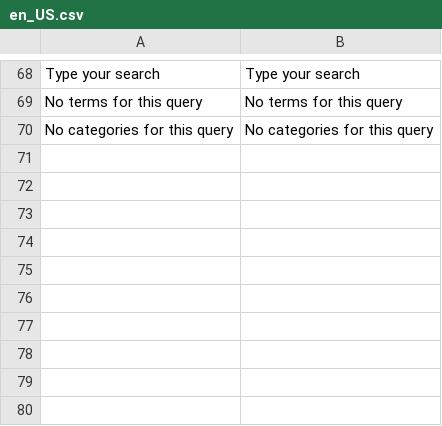
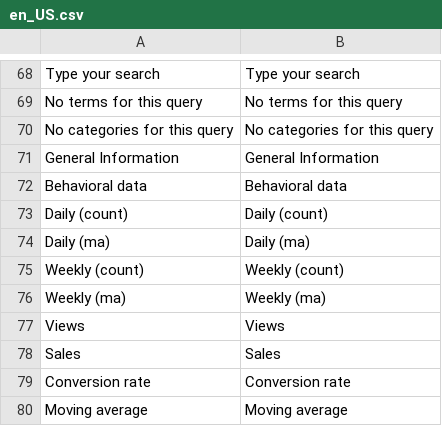
Before and after one commit to botisSmile/elasticsuite, a CSV file: src/module-elasticsuite-explain/i18n/en_US.csv, drawn as a sheet; only a part is shown, gaps mark what is left out.

```diff
--- a/src/module-elasticsuite-explain/i18n/en_US.csv
+++ b/src/module-elasticsuite-explain/i18n/en_US.csv
@@ -70 +70,11 @@
 "No categories for this query","No categories for this query"
+"General Information","General Information"
+"Behavioral data","Behavioral data"
+"Daily (count)","Daily (count)"
+"Daily (ma)","Daily (ma)"
+"Weekly (count)","Weekly (count)"
+"Weekly (ma)","Weekly (ma)"
+"Views","Views"
+"Sales","Sales"
+"Conversion rate","Conversion rate"
+"Moving average","Moving average"
```
Also changed, not shown: src/module-elasticsuite-explain/i18n/fr_FR.csv, 4 other files.
